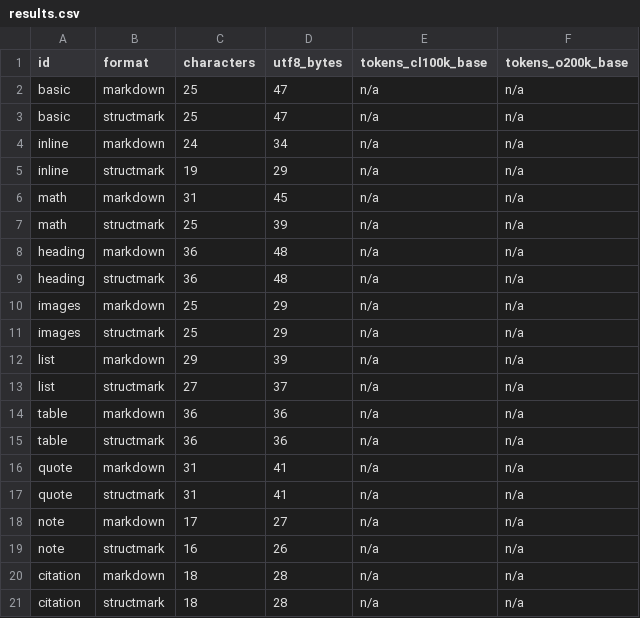
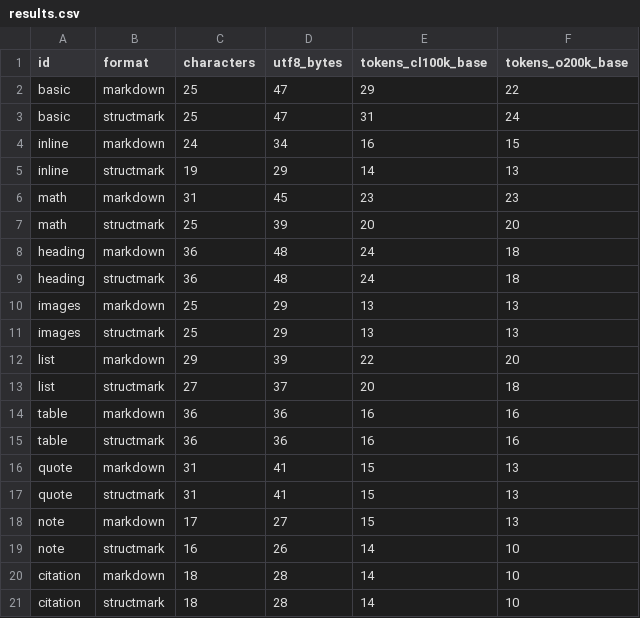
Before and after one commit to oMiki0826o/StructMark, a CSV file: benchmark/results.csv, drawn as a sheet.

Commit message:
docs: add markdown and structmark token report

```diff
--- a/benchmark/results.csv
+++ b/benchmark/results.csv
@@ -1,21 +1,21 @@
 id,format,characters,utf8_bytes,tokens_cl100k_base,tokens_o200k_base
-basic,markdown,25,47,n/a,n/a
-basic,structmark,25,47,n/a,n/a
-inline,markdown,24,34,n/a,n/a
-inline,structmark,19,29,n/a,n/a
-math,markdown,31,45,n/a,n/a
-math,structmark,25,39,n/a,n/a
-heading,markdown,36,48,n/a,n/a
-heading,structmark,36,48,n/a,n/a
-images,markdown,25,29,n/a,n/a
-images,structmark,25,29,n/a,n/a
-list,markdown,29,39,n/a,n/a
-list,structmark,27,37,n/a,n/a
-table,markdown,36,36,n/a,n/a
-table,structmark,36,36,n/a,n/a
-quote,markdown,31,41,n/a,n/a
-quote,structmark,31,41,n/a,n/a
-note,markdown,17,27,n/a,n/a
-note,structmark,16,26,n/a,n/a
-citation,markdown,18,28,n/a,n/a
-citation,structmark,18,28,n/a,n/a
+basic,markdown,25,47,29,22
+basic,structmark,25,47,31,24
+inline,markdown,24,34,16,15
+inline,structmark,19,29,14,13
+math,markdown,31,45,23,23
+math,structmark,25,39,20,20
+heading,markdown,36,48,24,18
+heading,structmark,36,48,24,18
+images,markdown,25,29,13,13
+images,structmark,25,29,13,13
+list,markdown,29,39,22,20
+list,structmark,27,37,20,18
+table,markdown,36,36,16,16
+table,structmark,36,36,16,16
+quote,markdown,31,41,15,13
+quote,structmark,31,41,15,13
+note,markdown,17,27,15,13
+note,structmark,16,26,14,10
+citation,markdown,18,28,14,10
+citation,structmark,18,28,14,10
```
Also changed, not shown: 1 other file.
